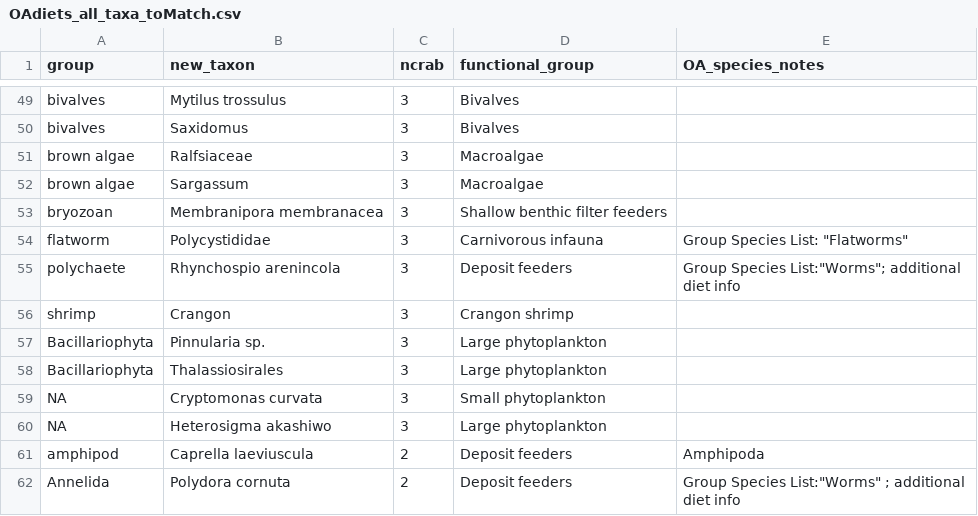
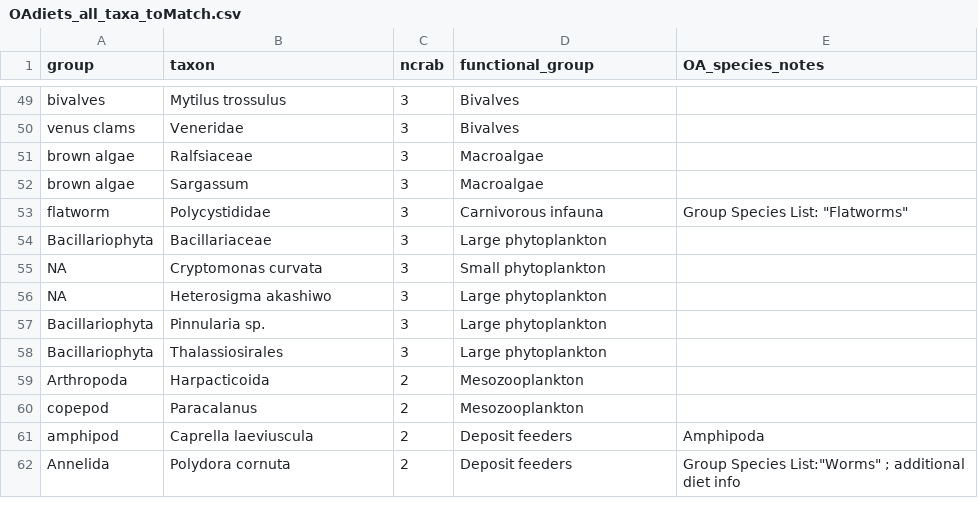
Before and after one commit to mfisher5/DungyDietAssessment, a CSV file: data/bioE/OAdiets_all_taxa_toMatch.csv, drawn as a sheet; only a part is shown, gaps mark what is left out; the diff covers the shown part only; the diff names each change by its address in the sheet, - before the commit and + after, or states it on an @@ line.

Commit message:
rerun zoid; eds
- rerun CCA, zoid with new taxa (dinophyceae, bacillariophyta removed with better version of function to get unique taxa)
- new list of energy densities for new taxa

```diff
--- a/data/bioE/OAdiets_all_taxa_toMatch.csv
+++ b/data/bioE/OAdiets_all_taxa_toMatch.csv
-B1: new_taxon
+B1: taxon
-A50 (group): bivalves
+A50 (group): venus clams
-B50 (taxon): Saxidomus
+B50 (taxon): Veneridae
@@ row 53 moved to row 46: bryozoan @@
@@ row 55 moved to row 40: polychaete @@
@@ row 56 moved to row 42: shrimp @@
+row 54: Bacillariophyta | Bacillariaceae | 3 | Large phytoplankton
@@ row 59 moved to row 55: NA @@
@@ row 60 moved to row 56: NA @@
+row 59: Arthropoda | Harpacticoida | 2 | Mesozooplankton
+row 60: copepod | Paracalanus | 2 | Mesozooplankton
```
Also changed, not shown: 28 added rows, 13 removed rows, 10 moved rows and 1 edited cell elsewhere in this file, 4 other files.
